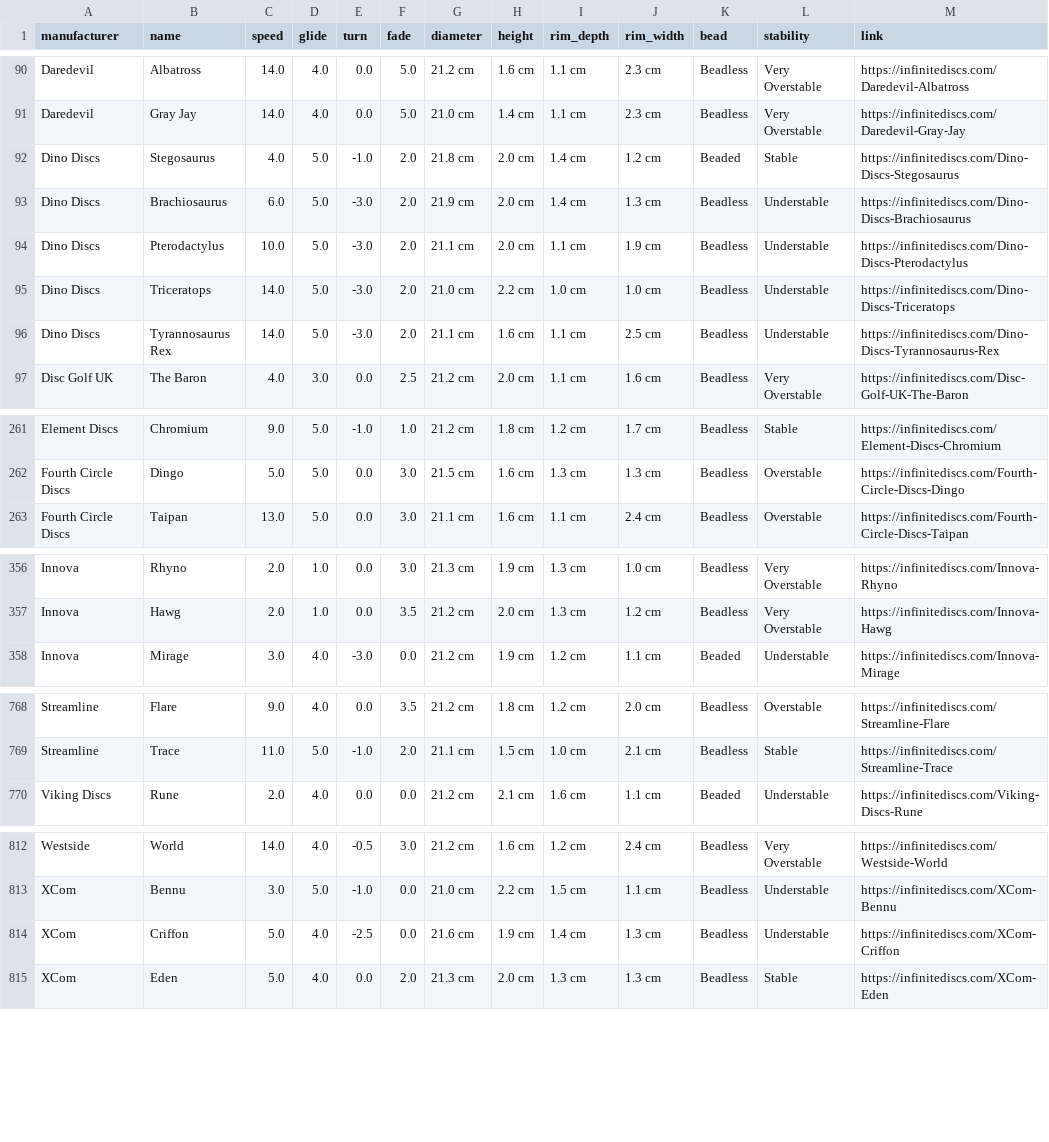
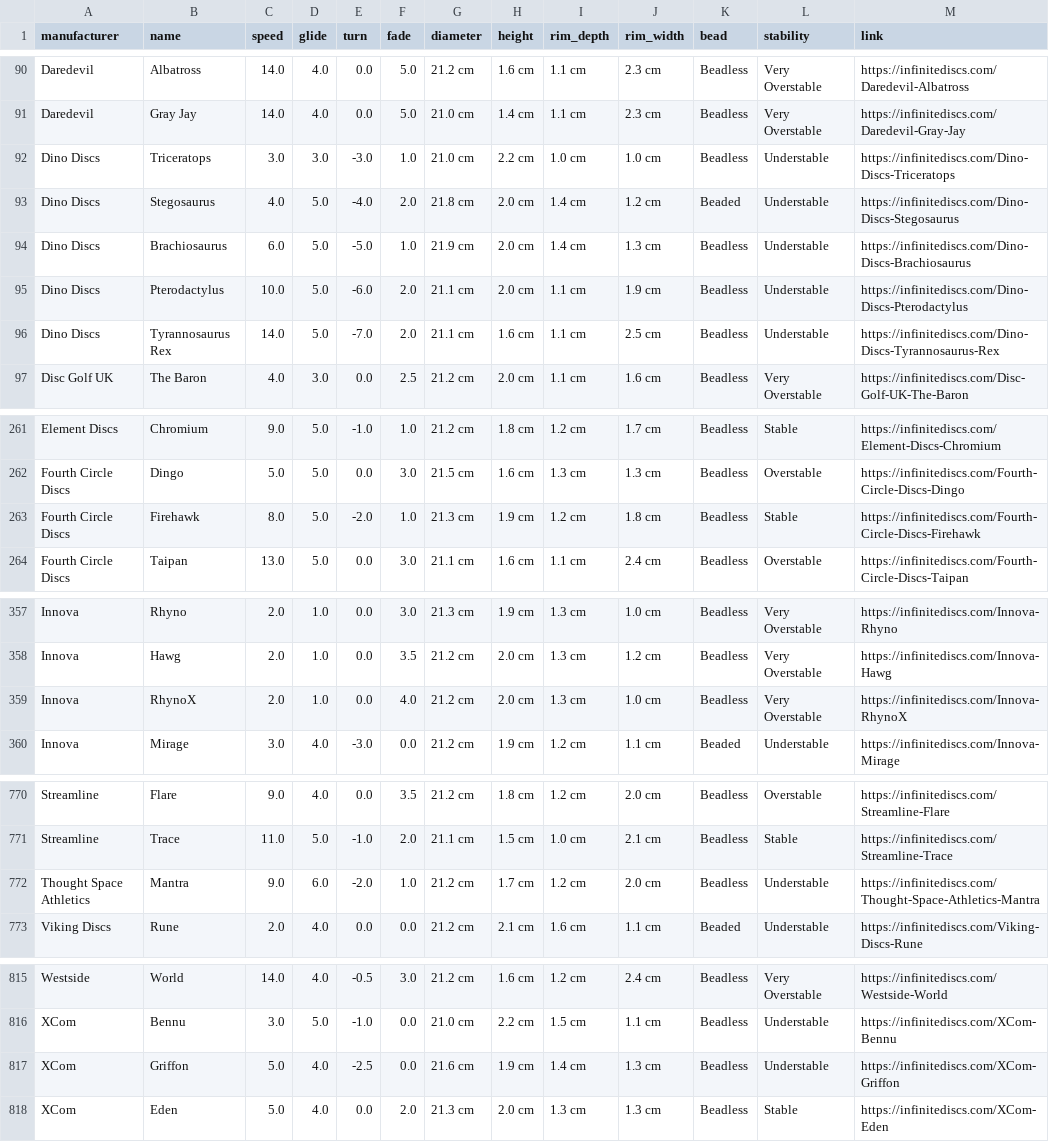
Before and after one commit to schwadan001/disc-chart, a CSV file: docs/discs.csv, drawn as a sheet; only a part is shown, gaps mark what is left out.

Commit message:
update discs

```diff
--- a/docs/discs.csv
+++ b/docs/discs.csv
@@ -91,7 +91,7 @@ Daredevil,Albatross,14.0,4.0,0.0,5.0,21.2 cm,1.6 cm,1.1 cm,2.3 cm,Beadless,Very
 Daredevil,Gray Jay,14.0,4.0,0.0,5.0,21.0 cm,1.4 cm,1.1 cm,2.3 cm,Beadless,Very Overstable,https://infinitediscs.com/Daredevil-Gray-Jay
-Dino Discs,Stegosaurus,4.0,5.0,-1.0,2.0,21.8 cm,2.0 cm,1.4 cm,1.2 cm,Beaded,Stable,https://infinitediscs.com/Dino-Discs-Stegosaurus
-Dino Discs,Brachiosaurus,6.0,5.0,-3.0,2.0,21.9 cm,2.0 cm,1.4 cm,1.3 cm,Beadless,Understable,https://infinitediscs.com/Dino-Discs-Brachiosaurus
-Dino Discs,Pterodactylus,10.0,5.0,-3.0,2.0,21.1 cm,2.0 cm,1.1 cm,1.9 cm,Beadless,Understable,https://infinitediscs.com/Dino-Discs-Pterodactylus
-Dino Discs,Triceratops,14.0,5.0,-3.0,2.0,21.0 cm,2.2 cm,1.0 cm,1.0 cm,Beadless,Understable,https://infinitediscs.com/Dino-Discs-Triceratops
-Dino Discs,Tyrannosaurus Rex,14.0,5.0,-3.0,2.0,21.1 cm,1.6 cm,1.1 cm,2.5 cm,Beadless,Understable,https://infinitediscs.com/Dino-Discs-Tyrannosaurus-Rex
+Dino Discs,Triceratops,3.0,3.0,-3.0,1.0,21.0 cm,2.2 cm,1.0 cm,1.0 cm,Beadless,Understable,https://infinitediscs.com/Dino-Discs-Triceratops
+Dino Discs,Stegosaurus,4.0,5.0,-4.0,2.0,21.8 cm,2.0 cm,1.4 cm,1.2 cm,Beaded,Understable,https://infinitediscs.com/Dino-Discs-Stegosaurus
+Dino Discs,Brachiosaurus,6.0,5.0,-5.0,1.0,21.9 cm,2.0 cm,1.4 cm,1.3 cm,Beadless,Understable,https://infinitediscs.com/Dino-Discs-Brachiosaurus
+Dino Discs,Pterodactylus,10.0,5.0,-6.0,2.0,21.1 cm,2.0 cm,1.1 cm,1.9 cm,Beadless,Understable,https://infinitediscs.com/Dino-Discs-Pterodactylus
+Dino Discs,Tyrannosaurus Rex,14.0,5.0,-7.0,2.0,21.1 cm,1.6 cm,1.1 cm,2.5 cm,Beadless,Understable,https://infinitediscs.com/Dino-Discs-Tyrannosaurus-Rex
 Disc Golf UK,The Baron,4.0,3.0,0.0,2.5,21.2 cm,2.0 cm,1.1 cm,1.6 cm,Beadless,Very Overstable,https://infinitediscs.com/Disc-Golf-UK-The-Baron
@@ -262,2 +262,3 @@ Element Discs,Chromium,9.0,5.0,-1.0,1.0,21.2 cm,1.8 cm,1.2 cm,1.7 cm,Beadless,St
 Fourth Circle Discs,Dingo,5.0,5.0,0.0,3.0,21.5 cm,1.6 cm,1.3 cm,1.3 cm,Beadless,Overstable,https://infinitediscs.com/Fourth-Circle-Discs-Dingo
+Fourth Circle Discs,Firehawk,8.0,5.0,-2.0,1.0,21.3 cm,1.9 cm,1.2 cm,1.8 cm,Beadless,Stable,https://infinitediscs.com/Fourth-Circle-Discs-Firehawk
 Fourth Circle Discs,Taipan,13.0,5.0,0.0,3.0,21.1 cm,1.6 cm,1.1 cm,2.4 cm,Beadless,Overstable,https://infinitediscs.com/Fourth-Circle-Discs-Taipan
@@ -357,2 +358,3 @@ Innova,Rhyno,2.0,1.0,0.0,3.0,21.3 cm,1.9 cm,1.3 cm,1.0 cm,Beadless,Very Overstab
 Innova,Hawg,2.0,1.0,0.0,3.5,21.2 cm,2.0 cm,1.3 cm,1.2 cm,Beadless,Very Overstable,https://infinitediscs.com/Innova-Hawg
+Innova,RhynoX,2.0,1.0,0.0,4.0,21.2 cm,2.0 cm,1.3 cm,1.0 cm,Beadless,Very Overstable,https://infinitediscs.com/Innova-RhynoX
 Innova,Mirage,3.0,4.0,-3.0,0.0,21.2 cm,1.9 cm,1.2 cm,1.1 cm,Beaded,Understable,https://infinitediscs.com/Innova-Mirage
@@ -769,2 +771,3 @@ Streamline,Flare,9.0,4.0,0.0,3.5,21.2 cm,1.8 cm,1.2 cm,2.0 cm,Beadless,Overstabl
 Streamline,Trace,11.0,5.0,-1.0,2.0,21.1 cm,1.5 cm,1.0 cm,2.1 cm,Beadless,Stable,https://infinitediscs.com/Streamline-Trace
+Thought Space Athletics,Mantra,9.0,6.0,-2.0,1.0,21.2 cm,1.7 cm,1.2 cm,2.0 cm,Beadless,Understable,https://infinitediscs.com/Thought-Space-Athletics-Mantra
 Viking Discs,Rune,2.0,4.0,0.0,0.0,21.2 cm,2.1 cm,1.6 cm,1.1 cm,Beaded,Understable,https://infinitediscs.com/Viking-Discs-Rune
@@ -813,3 +816,3 @@ Westside,World,14.0,4.0,-0.5,3.0,21.2 cm,1.6 cm,1.2 cm,2.4 cm,Beadless,Very Over
 XCom,Bennu,3.0,5.0,-1.0,0.0,21.0 cm,2.2 cm,1.5 cm,1.1 cm,Beadless,Understable,https://infinitediscs.com/XCom-Bennu
-XCom,Criffon,5.0,4.0,-2.5,0.0,21.6 cm,1.9 cm,1.4 cm,1.3 cm,Beadless,Understable,https://infinitediscs.com/XCom-Criffon
+XCom,Griffon,5.0,4.0,-2.5,0.0,21.6 cm,1.9 cm,1.4 cm,1.3 cm,Beadless,Understable,https://infinitediscs.com/XCom-Griffon
 XCom,Eden,5.0,4.0,0.0,2.0,21.3 cm,2.0 cm,1.3 cm,1.3 cm,Beadless,Stable,https://infinitediscs.com/XCom-Eden
```
Also changed, not shown: 1 other file.
